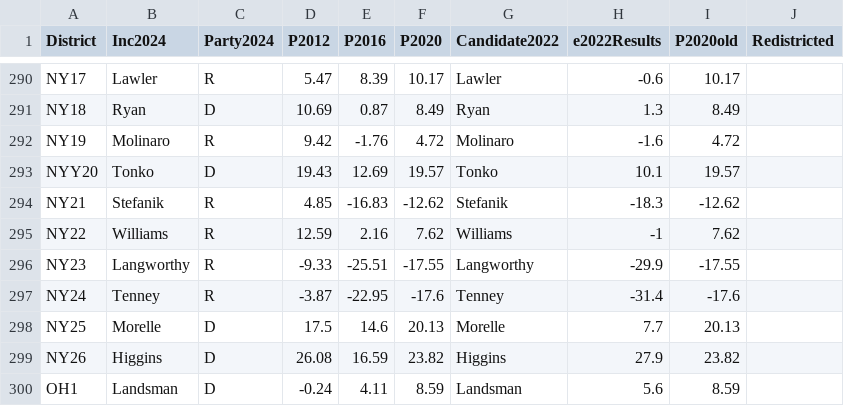
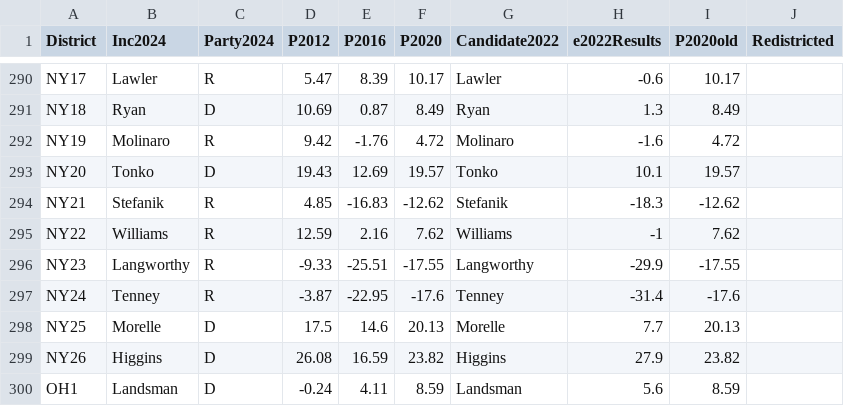
Before and after one commit to jessebeach50/electionmodel, a CSV file: HouseDataCSV.csv, drawn as a sheet; only a part is shown, gaps mark what is left out.

Commit message:
Update HouseDataCSV.csv

```diff
--- a/HouseDataCSV.csv
+++ b/HouseDataCSV.csv
@@ -292,3 +292,3 @@ NY18,Ryan,D,10.69,0.87,8.49,Ryan,1.3,8.49,
 NY19,Molinaro,R,9.42,-1.76,4.72,Molinaro,-1.6,4.72,
-NYY20,Tonko,D,19.43,12.69,19.57,Tonko,10.1,19.57,
+NY20,Tonko,D,19.43,12.69,19.57,Tonko,10.1,19.57,
 NY21,Stefanik,R,4.85,-16.83,-12.62,Stefanik,-18.3,-12.62,
```
